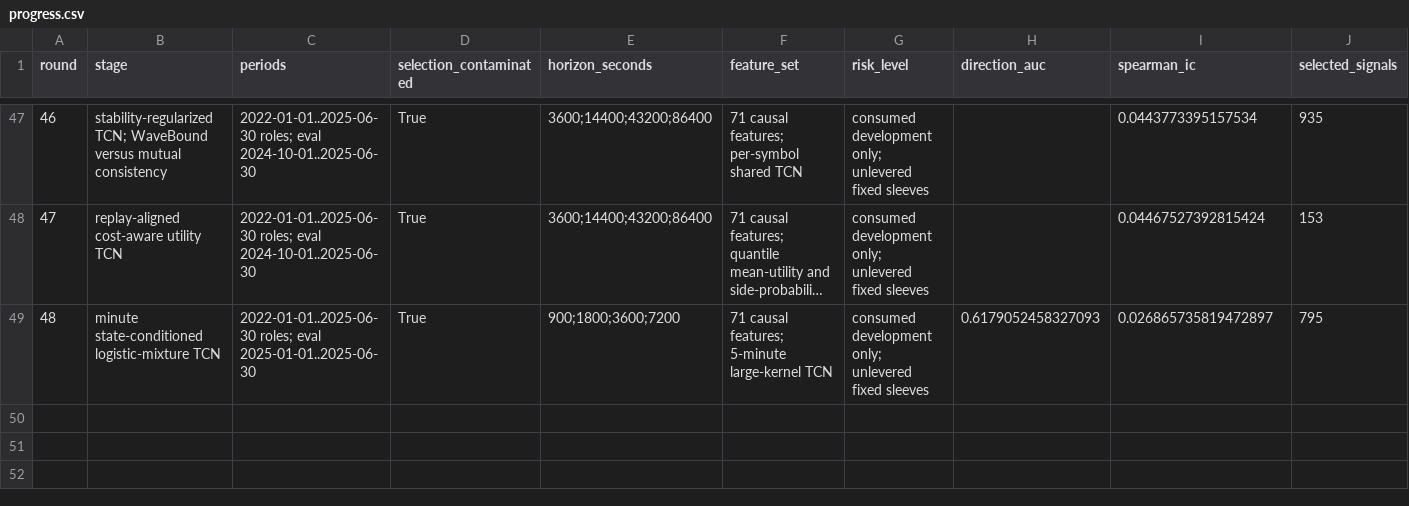
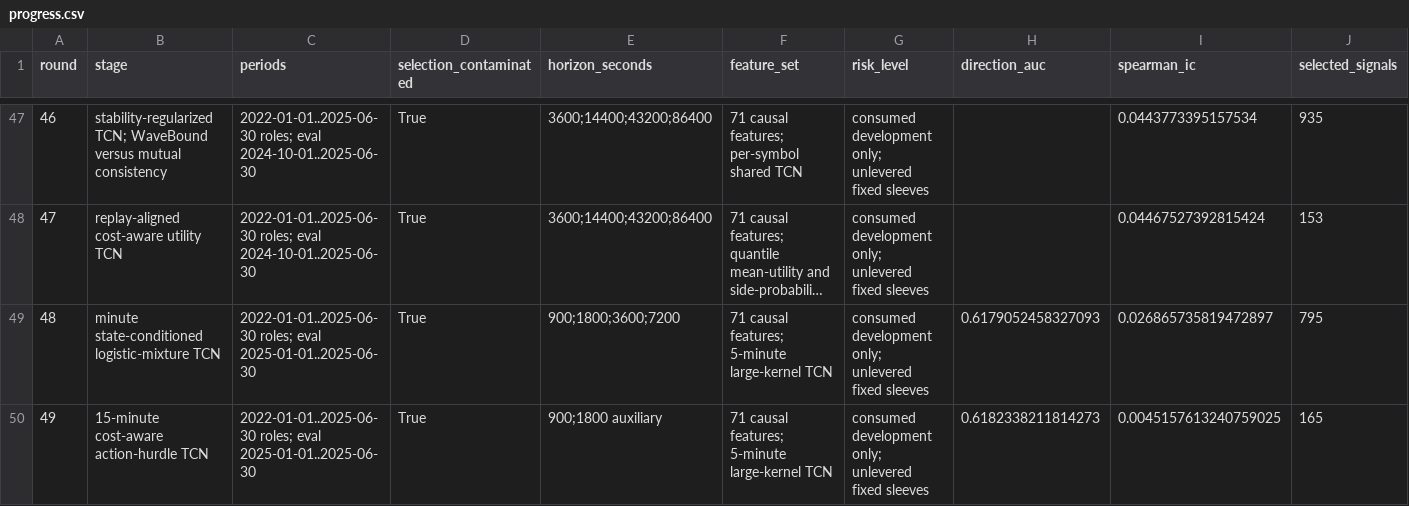
Before and after one commit to strmt7/simple_ai_trading, a CSV file: docs/model-research/action-value/latest/progress.csv, drawn as a sheet; only a part is shown, gaps mark what is left out; long unchanged cells end in …; rows hold the shown columns only; the diff names each change by its address in the sheet, - before the commit and + after, or states it on an @@ line.

```diff
--- a/docs/model-research/action-value/latest/progress.csv
+++ b/docs/model-research/action-value/latest/progress.csv
+row 50: 49 | 15-minute cost-aware action-hurdle TCN | 2022-01-01..2025-06-30 roles; eval 2025-01-01..2025-06-30 | True | 900;1800 auxiliary | 71 causal features; 5-minute large-kernel TCN | consumed development only; unlevered fixed sleeves | 0.6182338211814273 | 0.0045157613240759025 | 165
```
Also changed, not shown: docs/model-research/action-value/latest/models.csv, docs/model-research/action-value/latest/monthly.csv, 38 other files.
